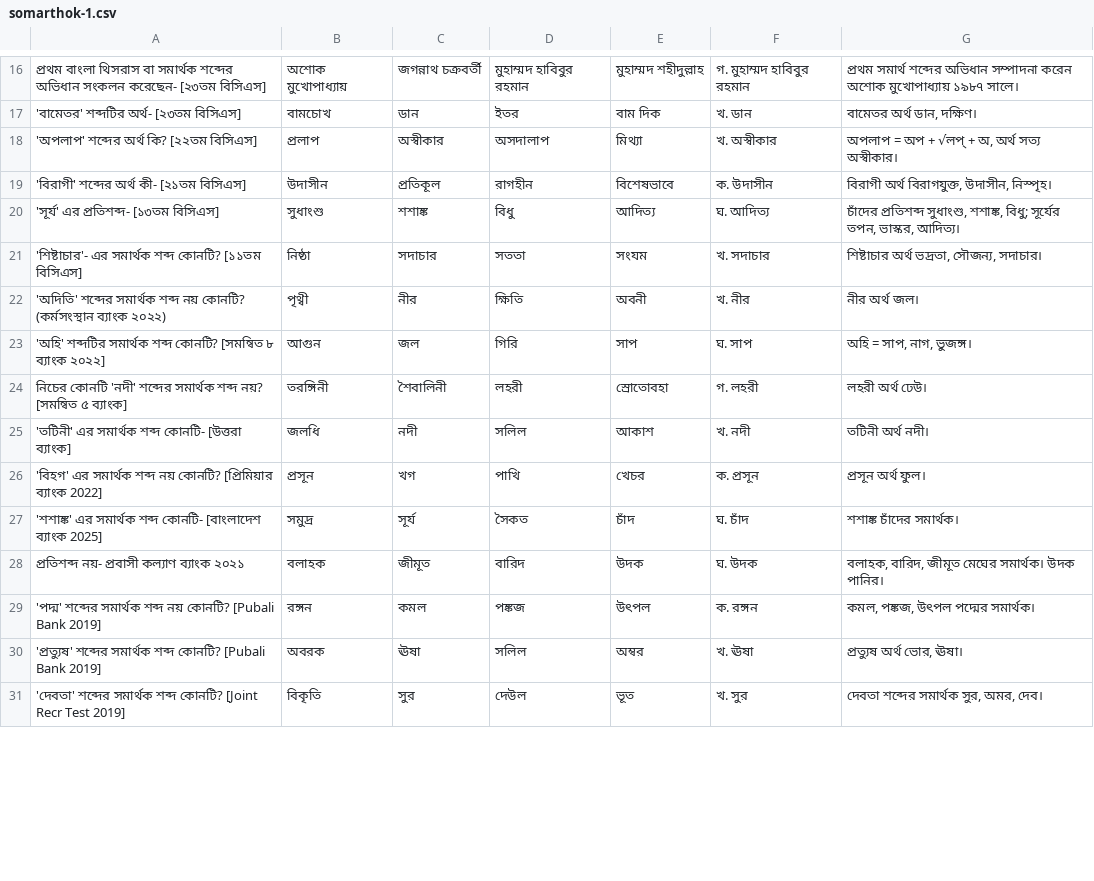
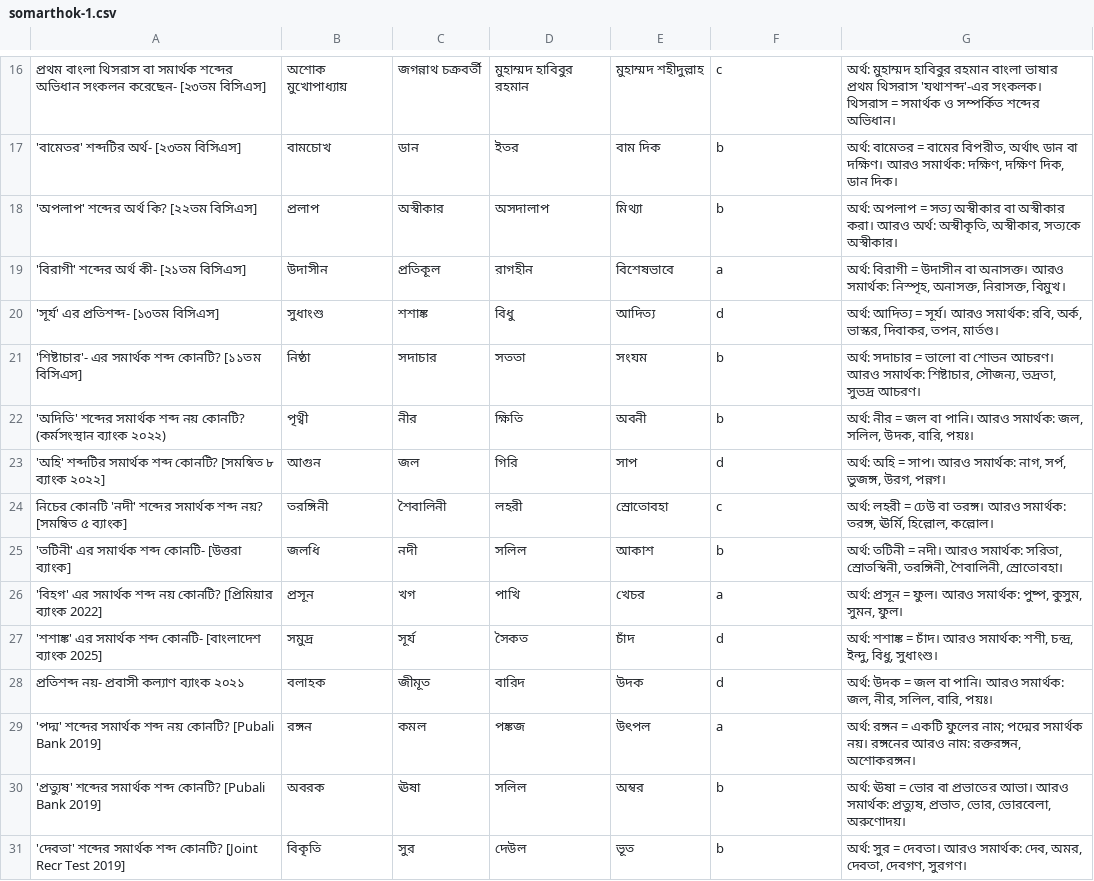
Before and after one commit to Arif4o7/Bangla, a CSV file: somarthok-1.csv, drawn as a sheet; only a part is shown, gaps mark what is left out; the diff covers the shown part only; the diff names each change by its address in the sheet, - before the commit and + after, or states it on an @@ line.

```diff
--- a/somarthok-1.csv
+++ b/somarthok-1.csv
-F16: গ. মুহাম্মদ হাবিবুর রহমান
+F16: c
-G16: প্রথম সমার্থ শব্দের অভিধান সম্পাদনা করেন অশোক মুখোপাধ্যায় ১৯৮৭ সালে।
+G16: অর্থ: মুহাম্মদ হাবিবুর রহমান বাংলা ভাষার প্রথম থিসরাস 'যথাশব্দ'-এর সংকলক। থিসরাস = সমার্থক ও সম্পর্কিত শব্দের অভিধান।
-F17: খ. ডান
+F17: b
-G17: বামেতর অর্থ ডান, দক্ষিণ।
+G17: অর্থ: বামেতর = বামের বিপরীত, অর্থাৎ ডান বা দক্ষিণ। আরও সমার্থক: দক্ষিণ, দক্ষিণ দিক, ডান দিক।
-F18: খ. অস্বীকার
+F18: b
-G18: অপলাপ = অপ + √লপ্ + অ, অর্থ সত্য অস্বীকার।
+G18: অর্থ: অপলাপ = সত্য অস্বীকার বা অস্বীকার করা। আরও অর্থ: অস্বীকৃতি, অস্বীকার, সত্যকে অস্বীকার।
-F19: ক. উদাসীন
+F19: a
-G19: বিরাগী অর্থ বিরাগযুক্ত, উদাসীন, নিস্পৃহ।
+G19: অর্থ: বিরাগী = উদাসীন বা অনাসক্ত। আরও সমার্থক: নিস্পৃহ, অনাসক্ত, নিরাসক্ত, বিমুখ।
-F20: ঘ. আদিত্য
+F20: d
-G20: চাঁদের প্রতিশব্দ সুধাংশু, শশাঙ্ক, বিধু; সূর্যের তপন, ভাস্কর, আদিত্য।
+G20: অর্থ: আদিত্য = সূর্য। আরও সমার্থক: রবি, অর্ক, ভাস্কর, দিবাকর, তপন, মার্তণ্ড।
-F21: খ. সদাচার
+F21: b
-G21: শিষ্টাচার অর্থ ভদ্রতা, সৌজন্য, সদাচার।
+G21: অর্থ: সদাচার = ভালো বা শোভন আচরণ। আরও সমার্থক: শিষ্টাচার, সৌজন্য, ভদ্রতা, সুভদ্র আচরণ।
-F22: খ. নীর
+F22: b
-G22: নীর অর্থ জল।
+G22: অর্থ: নীর = জল বা পানি। আরও সমার্থক: জল, সলিল, উদক, বারি, পয়ঃ।
-F23: ঘ. সাপ
+F23: d
-G23: অহি = সাপ, নাগ, ভুজঙ্গ।
+G23: অর্থ: অহি = সাপ। আরও সমার্থক: নাগ, সর্প, ভুজঙ্গ, উরগ, পন্নগ।
-F24: গ. লহরী
+F24: c
-G24: লহরী অর্থ ঢেউ।
+G24: অর্থ: লহরী = ঢেউ বা তরঙ্গ। আরও সমার্থক: তরঙ্গ, ঊর্মি, হিল্লোল, কল্লোল।
-F25: খ. নদী
+F25: b
-G25: তটিনী অর্থ নদী।
+G25: অর্থ: তটিনী = নদী। আরও সমার্থক: সরিতা, স্রোতস্বিনী, তরঙ্গিনী, শৈবালিনী, স্রোতোবহা।
-F26: ক. প্রসূন
+F26: a
-G26: প্রসূন অর্থ ফুল।
+G26: অর্থ: প্রসূন = ফুল। আরও সমার্থক: পুষ্প, কুসুম, সুমন, ফুল।
-F27: ঘ. চাঁদ
+F27: d
-G27: শশাঙ্ক চাঁদের সমার্থক।
+G27: অর্থ: শশাঙ্ক = চাঁদ। আরও সমার্থক: শশী, চন্দ্র, ইন্দু, বিধু, সুধাংশু।
-F28: ঘ. উদক
+F28: d
-G28: বলাহক, বারিদ, জীমূত মেঘের সমার্থক। উদক পানির।
+G28: অর্থ: উদক = জল বা পানি। আরও সমার্থক: জল, নীর, সলিল, বারি, পয়ঃ।
-F29: ক. রঙ্গন
+F29: a
-G29: কমল, পঙ্কজ, উৎপল পদ্মের সমার্থক।
+G29: অর্থ: রঙ্গন = একটি ফুলের নাম; পদ্মের সমার্থক নয়। রঙ্গনের আরও নাম: রক্তরঙ্গন, অশোকরঙ্গন।
-F30: খ. ঊষা
+F30: b
-G30: প্রত্যুষ অর্থ ভোর, ঊষা।
+G30: অর্থ: ঊষা = ভোর বা প্রভাতের আভা। আরও সমার্থক: প্রত্যুষ, প্রভাত, ভোর, ভোরবেলা, অরুণোদয়।
-F31: খ. সুর
+F31: b
-G31: দেবতা শব্দের সমার্থক সুর, অমর, দেব।
+G31: অর্থ: সুর = দেবতা। আরও সমার্থক: দেব, অমর, দেবতা, দেবগণ, সুরগণ।
```
Also changed, not shown: 103 edited cells elsewhere in this file.
